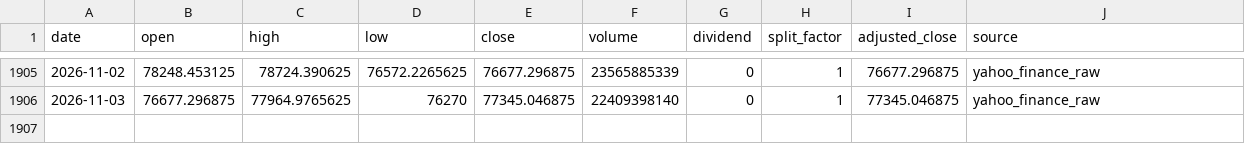
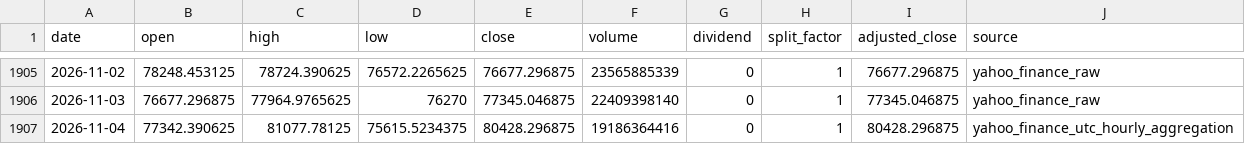
Before and after one commit to onecool-tw/OnecoolOS, a CSV file: data/market/dashboard/history/BTC.csv, drawn as a sheet; only a part is shown, gaps mark what is left out.

```diff
--- a/data/market/dashboard/history/BTC.csv
+++ b/data/market/dashboard/history/BTC.csv
@@ -1906 +1906,2 @@ date,open,high,low,close,volume,dividend,split_factor,adjusted_close,source
 2026-11-03,76677.296875,77964.9765625,76270,77345.046875,22409398140,0,1,77345.046875,yahoo_finance_raw
+2026-11-04,77342.390625,81077.78125,75615.5234375,80428.296875,19186364416,0,1,80428.296875,yahoo_finance_utc_hourly_aggregation
```
Also changed, not shown: data/market/dashboard/history/BABA.csv, data/market/dashboard/history/DIA.csv, 23 other files.
